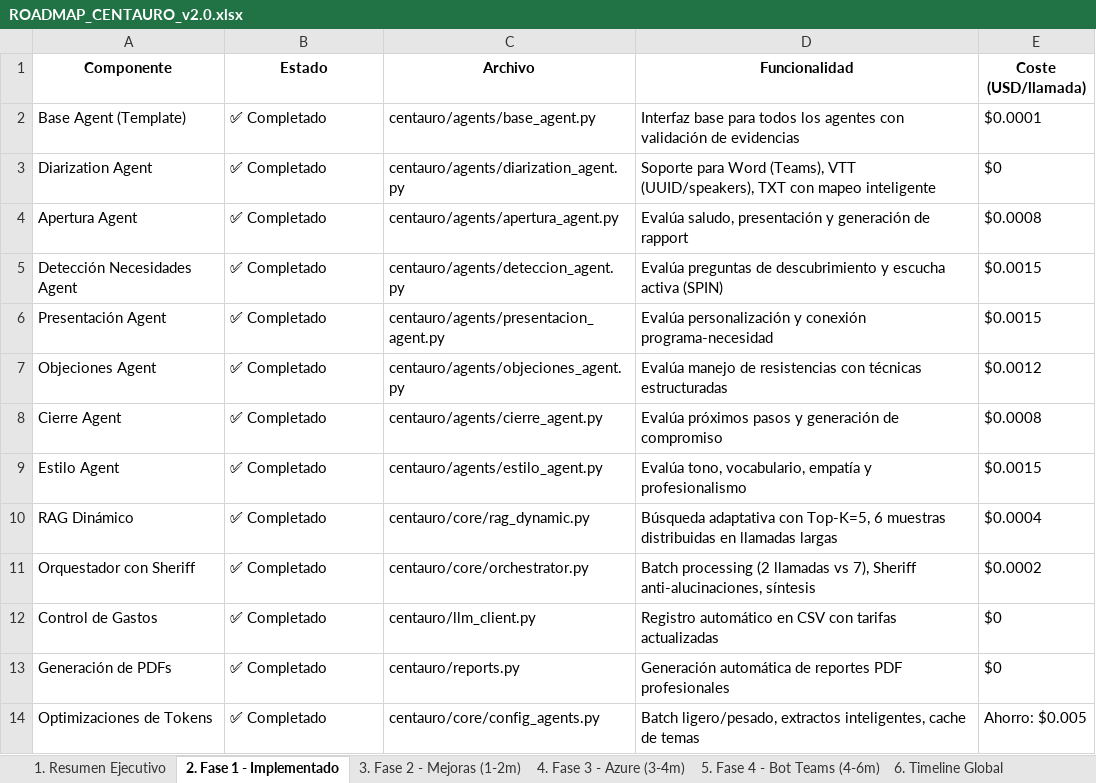
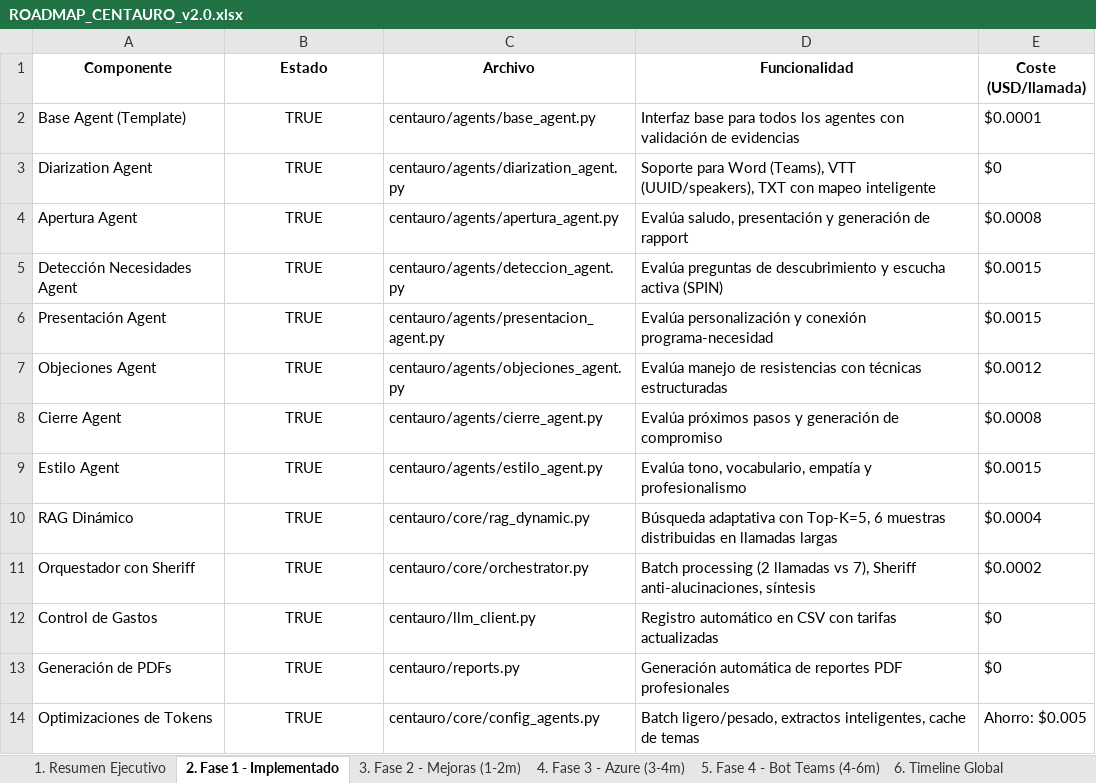
Before and after one commit to calvosantiago/Proyecto_Centauro, an Excel workbook: ROADMAP_CENTAURO_v2.0.xlsx, sheet 2. Fase 1 - Implementado, drawn as a sheet; values as stored, in another font and other column widths than the file's, no borders; the diff names each change by its address in the sheet, - before the commit and + after, or states it on an @@ line.

```diff
--- a/ROADMAP_CENTAURO_v2.0.xlsx (sheet 2. Fase 1 - Implementado)
+++ b/ROADMAP_CENTAURO_v2.0.xlsx (sheet 2. Fase 1 - Implementado)
-B2:B14 (Estado): ✅ Completado
+B2:B14 (Estado): TRUE
-B2:B14 alignment: left
+B2:B14 alignment: center
```
Also changed, not shown: sheet 3. Fase 2 - Mejoras (1-2m), 1 other file.
